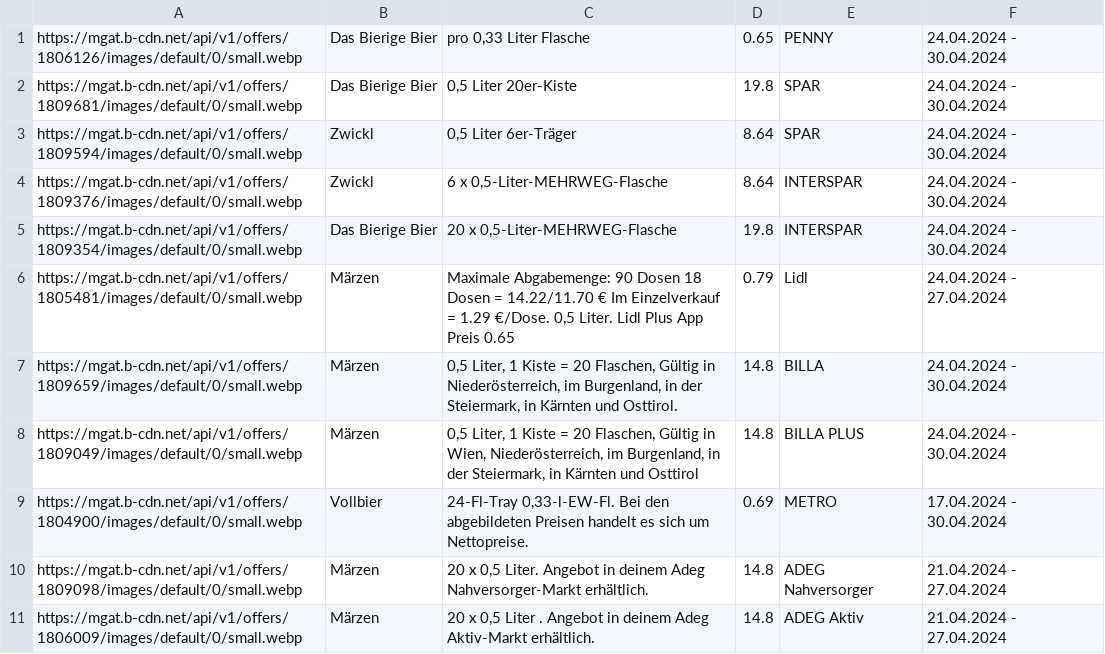
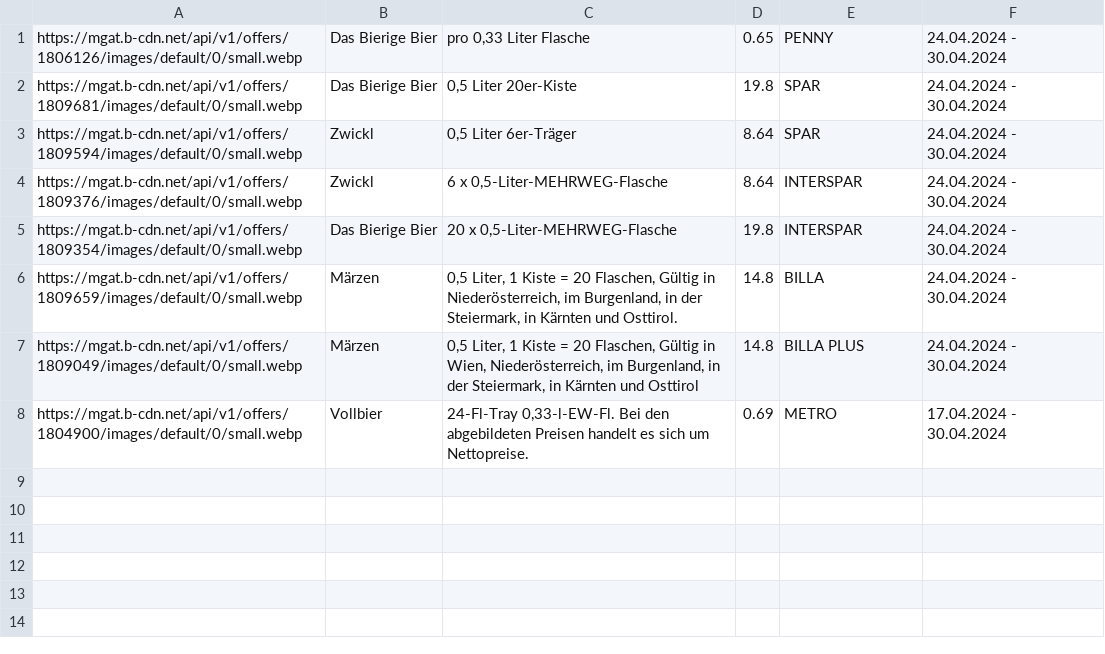
Before and after one commit to muerzi/muerzi.github.io, a CSV file: puntigamer_offers.csv, drawn as a sheet; the diff names each change by its address in the sheet, - before the commit and + after, or states it on an @@ line.

Commit message:
Updating puntigamer_offers.csv

```diff
--- a/puntigamer_offers.csv
+++ b/puntigamer_offers.csv
-row 6: https://mgat.b-cdn.net/api/v1/offers/1805481/images/default/0/small.webp | Märzen | Maximale Abgabemenge: 90 Dosen 18 Dosen = 14.22/11.70 € Im Einzelverkauf = 1.29 €/Dose. 0,5 Liter. Lidl Plus App Preis 0.65 | 0.79 | Lidl | 24.04.2024 - 27.04.2024
-row 10: https://mgat.b-cdn.net/api/v1/offers/1809098/images/default/0/small.webp | Märzen | 20 x 0,5 Liter. Angebot in deinem Adeg Nahversorger-Markt erhältlich. | 14.8 | ADEG Nahversorger | 21.04.2024 - 27.04.2024
-row 11: https://mgat.b-cdn.net/api/v1/offers/1806009/images/default/0/small.webp | Märzen | 20 x 0,5 Liter . Angebot in deinem Adeg Aktiv-Markt erhältlich. | 14.8 | ADEG Aktiv | 21.04.2024 - 27.04.2024
```
